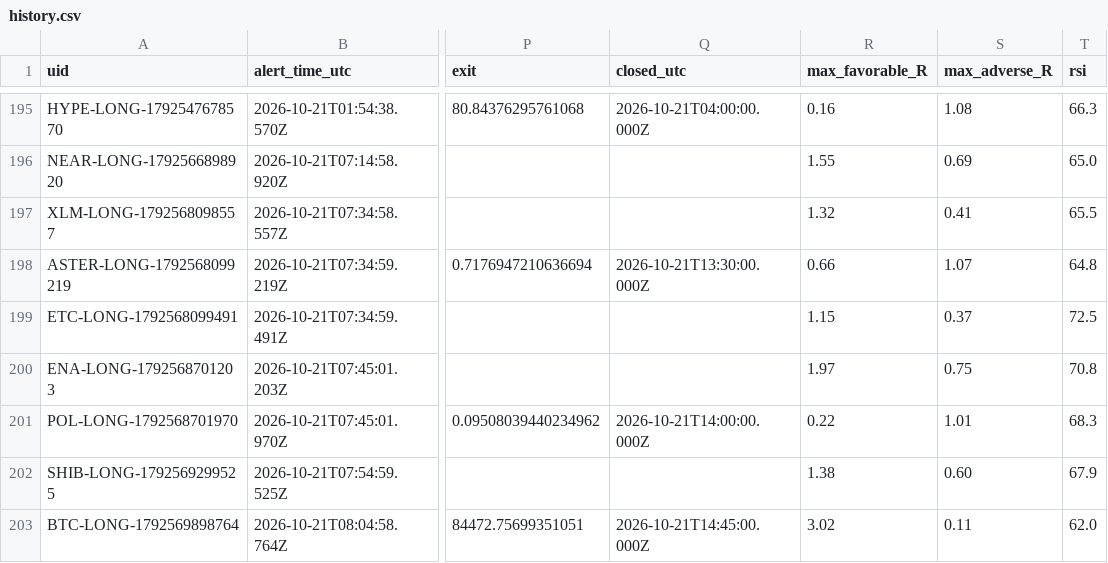
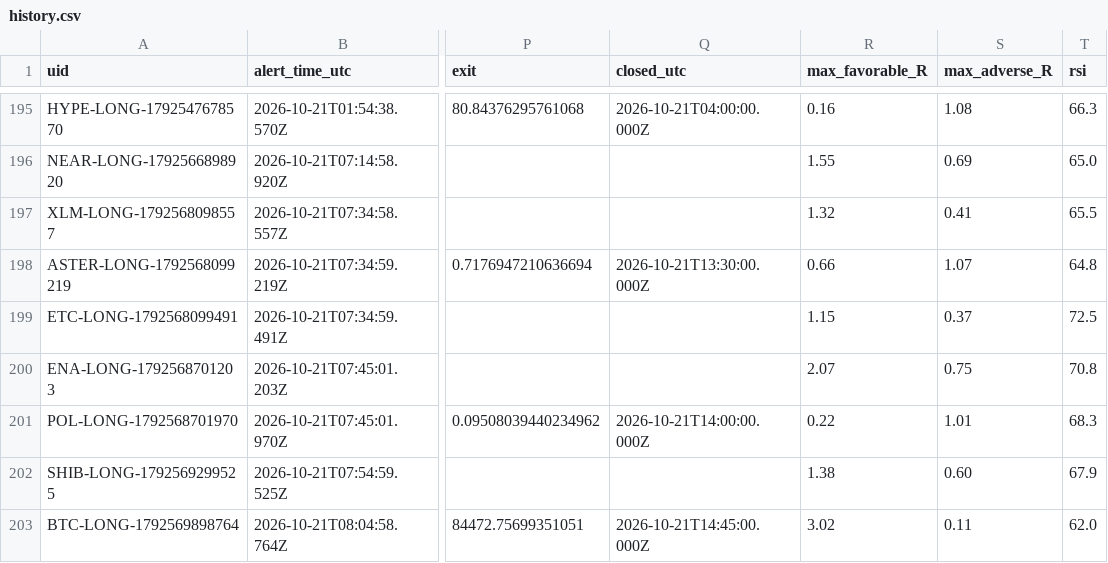
Before and after one commit to dan-spe06/surge-radar, a CSV file: data/history.csv, drawn as a sheet; only a part is shown, gaps mark what is left out; the diff names each change by its address in the sheet, - before the commit and + after, or states it on an @@ line.

```diff
--- a/data/history.csv
+++ b/data/history.csv
-R200 (max_favorable_R): 1.97
+R200 (max_favorable_R): 2.07
```
Also changed, not shown: 3 other files.
